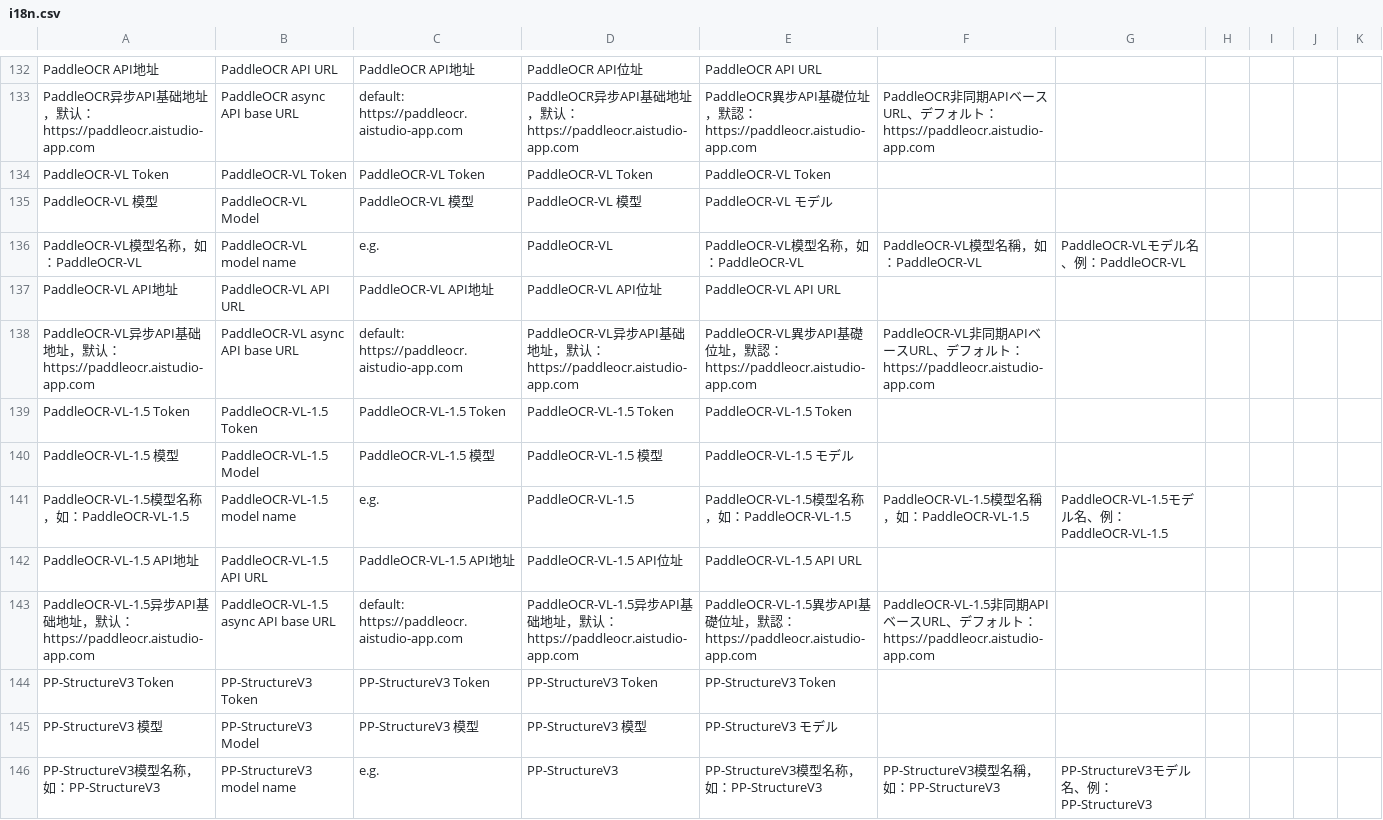
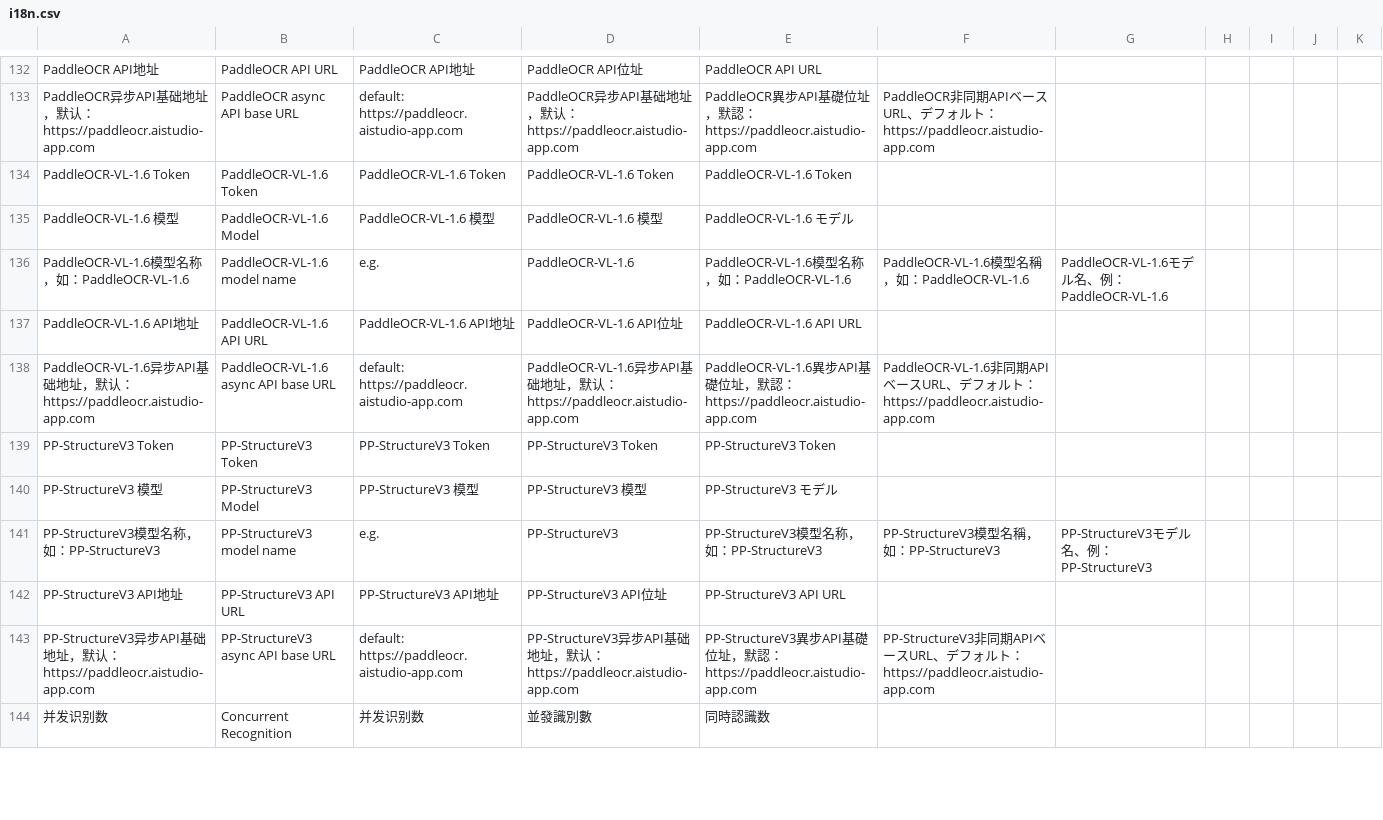
Before and after one commit to EatWorld/UmiOCR-AI-OCR-Plugin, a CSV file: AIOCR/i18n.csv, drawn as a sheet; only a part is shown, gaps mark what is left out; the shorter side is filled out with more unchanged rows; removed rows and columns are numbered as before the commit, all else as after; rows hold the shown columns only; the diff covers the shown part only; the diff names each change by its address in the sheet, - before the commit and + after, or states it on an @@ line.

Commit message:
更新了 PaddleOCR-VL相关的翻译条目，从VL-1.5改为VL-1.6
更新了 PaddleOCR-VL相关的翻译条目，从VL-1.5改为VL-1.6

```diff
--- a/AIOCR/i18n.csv
+++ b/AIOCR/i18n.csv
-row 134: PaddleOCR-VL Token | PaddleOCR-VL Token | PaddleOCR-VL Token | PaddleOCR-VL Token | PaddleOCR-VL Token
-row 135: PaddleOCR-VL 模型 | PaddleOCR-VL Model | PaddleOCR-VL 模型 | PaddleOCR-VL 模型 | PaddleOCR-VL モデル
-row 136: PaddleOCR-VL模型名称，如：PaddleOCR-VL | PaddleOCR-VL model name | e.g. | PaddleOCR-VL | PaddleOCR-VL模型名称，如：PaddleOCR-VL | PaddleOCR-VL模型名稱，如：PaddleOCR-VL | PaddleOCR-VLモデル名、例：PaddleOCR-VL
-row 137: PaddleOCR-VL API地址 | PaddleOCR-VL API URL | PaddleOCR-VL API地址 | PaddleOCR-VL API位址 | PaddleOCR-VL API URL
-row 138: PaddleOCR-VL异步API基础地址，默认：https://paddleocr.aistudio-app.com | PaddleOCR-VL async API base URL | default: https://paddleocr.aistudio-app.com | PaddleOCR-VL异步API基础地址，默认：https://paddleocr.aistudio-app.com | PaddleOCR-VL異步API基礎位址，默認：https://paddleocr.aistudio-app.com | PaddleOCR-VL非同期APIベースURL、デフォルト：https://paddleocr.aistudio-app.com
-A134: PaddleOCR-VL-1.5 Token
+A134: PaddleOCR-VL-1.6 Token
-B134: PaddleOCR-VL-1.5 Token
+B134: PaddleOCR-VL-1.6 Token
-C134: PaddleOCR-VL-1.5 Token
+C134: PaddleOCR-VL-1.6 Token
-D134: PaddleOCR-VL-1.5 Token
+D134: PaddleOCR-VL-1.6 Token
-E134: PaddleOCR-VL-1.5 Token
+E134: PaddleOCR-VL-1.6 Token
-A135: PaddleOCR-VL-1.5 模型
+A135: PaddleOCR-VL-1.6 模型
-B135: PaddleOCR-VL-1.5 Model
+B135: PaddleOCR-VL-1.6 Model
-C135: PaddleOCR-VL-1.5 模型
+C135: PaddleOCR-VL-1.6 模型
-D135: PaddleOCR-VL-1.5 模型
+D135: PaddleOCR-VL-1.6 模型
-E135: PaddleOCR-VL-1.5 モデル
+E135: PaddleOCR-VL-1.6 モデル
-A136: PaddleOCR-VL-1.5模型名称，如：PaddleOCR-VL-1.5
+A136: PaddleOCR-VL-1.6模型名称，如：PaddleOCR-VL-1.6
-B136: PaddleOCR-VL-1.5 model name
+B136: PaddleOCR-VL-1.6 model name
-D136: PaddleOCR-VL-1.5
+D136: PaddleOCR-VL-1.6
-E136: PaddleOCR-VL-1.5模型名称，如：PaddleOCR-VL-1.5
+E136: PaddleOCR-VL-1.6模型名称，如：PaddleOCR-VL-1.6
-F136: PaddleOCR-VL-1.5模型名稱，如：PaddleOCR-VL-1.5
+F136: PaddleOCR-VL-1.6模型名稱，如：PaddleOCR-VL-1.6
-G136: PaddleOCR-VL-1.5モデル名、例：PaddleOCR-VL-1.5
+G136: PaddleOCR-VL-1.6モデル名、例：PaddleOCR-VL-1.6
-A137: PaddleOCR-VL-1.5 API地址
+A137: PaddleOCR-VL-1.6 API地址
-B137: PaddleOCR-VL-1.5 API URL
+B137: PaddleOCR-VL-1.6 API URL
-C137: PaddleOCR-VL-1.5 API地址
+C137: PaddleOCR-VL-1.6 API地址
-D137: PaddleOCR-VL-1.5 API位址
+D137: PaddleOCR-VL-1.6 API位址
-E137: PaddleOCR-VL-1.5 API URL
+E137: PaddleOCR-VL-1.6 API URL
-A138: PaddleOCR-VL-1.5异步…
+A138: PaddleOCR-VL-1.6异步…
-B138: PaddleOCR-VL-1.5 async API base URL
+B138: PaddleOCR-VL-1.6 async API base URL
-D138: PaddleOCR-VL-1.5异步…
+D138: PaddleOCR-VL-1.6异步…
-E138: PaddleOCR-VL-1.5異步…
+E138: PaddleOCR-VL-1.6異步…
-F138: PaddleOCR-VL-1.5非同…
+F138: PaddleOCR-VL-1.6非同…
```
Also changed, not shown: 6 added rows elsewhere in this file.
